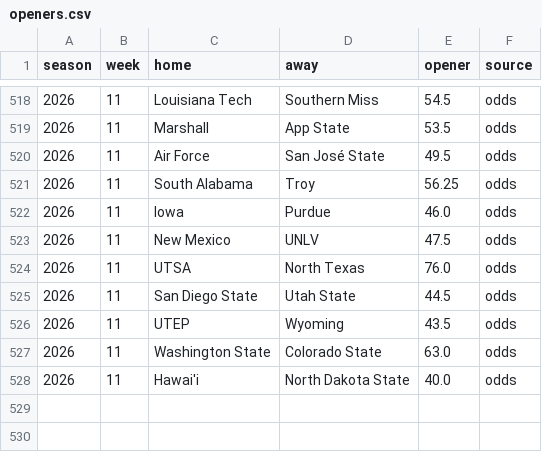
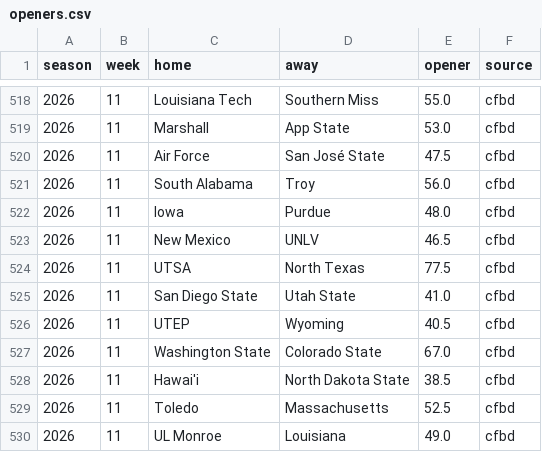
Before and after one commit to aberni03/ncaaf-totals-edge, a CSV file: out/openers.csv, drawn as a sheet; only a part is shown, gaps mark what is left out; the diff covers the shown part only.

```diff
--- a/out/openers.csv
+++ b/out/openers.csv
@@ -518,11 +518,13 @@ season,week,home,away,opener,source
-2026,11,Louisiana Tech,Southern Miss,54.5,odds
-2026,11,Marshall,App State,53.5,odds
-2026,11,Air Force,San José State,49.5,odds
-2026,11,South Alabama,Troy,56.25,odds
-2026,11,Iowa,Purdue,46.0,odds
-2026,11,New Mexico,UNLV,47.5,odds
-2026,11,UTSA,North Texas,76.0,odds
-2026,11,San Diego State,Utah State,44.5,odds
-2026,11,UTEP,Wyoming,43.5,odds
-2026,11,Washington State,Colorado State,63.0,odds
-2026,11,Hawai'i,North Dakota State,40.0,odds
+2026,11,Louisiana Tech,Southern Miss,55.0,cfbd
+2026,11,Marshall,App State,53.0,cfbd
+2026,11,Air Force,San José State,47.5,cfbd
+2026,11,South Alabama,Troy,56.0,cfbd
+2026,11,Iowa,Purdue,48.0,cfbd
+2026,11,New Mexico,UNLV,46.5,cfbd
+2026,11,UTSA,North Texas,77.5,cfbd
+2026,11,San Diego State,Utah State,41.0,cfbd
+2026,11,UTEP,Wyoming,40.5,cfbd
+2026,11,Washington State,Colorado State,67.0,cfbd
+2026,11,Hawai'i,North Dakota State,38.5,cfbd
+2026,11,Toledo,Massachusetts,52.5,cfbd
+2026,11,UL Monroe,Louisiana,49.0,cfbd
```
Also changed, not shown: 101 edited cells elsewhere in this file, out/odds_snapshots.csv, out/picks_log.csv, 6 other files.
